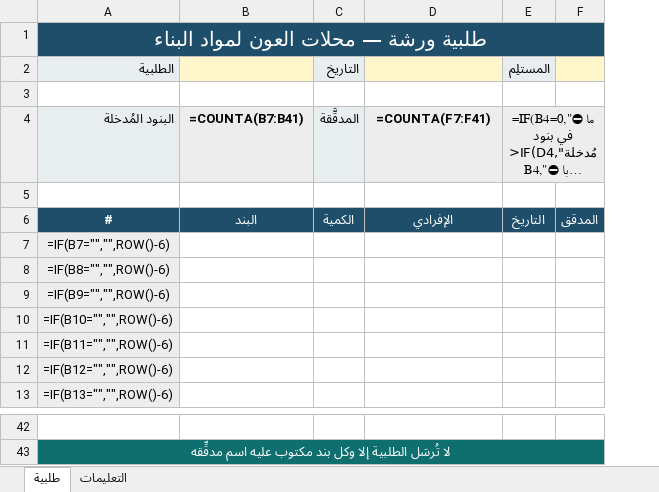
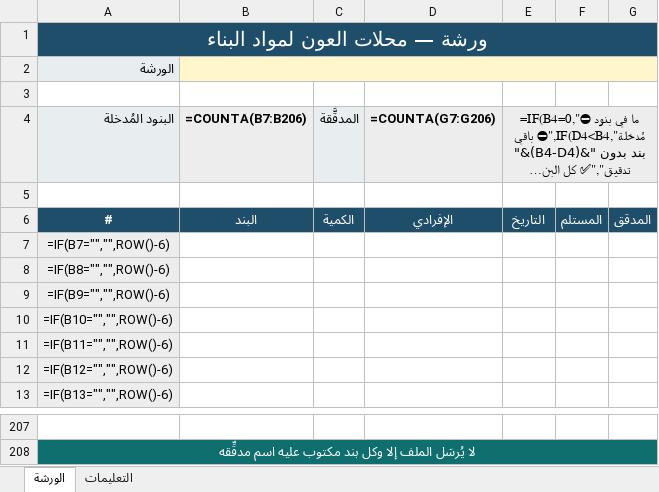
Before and after one commit to engineeringjo-dev/Fam-Bam, an Excel workbook: نموذج_طلبية_ورشة.xlsx, sheet الورشة, drawn as a sheet; only a part is shown, gaps mark what is left out; long unchanged cells end in …; values as stored, in another font and other column widths than the file's, no borders; formulas without a stored value are shown as written; conditional formats not drawn; removed rows and columns are numbered as before the commit, all else as after; the diff covers the shown part only; the diff names each change by its address in the sheet, - before the commit and + after, or states it on an @@ line.

```diff
--- a/نموذج_طلبية_ورشة.xlsx (sheet الورشة)
+++ b/نموذج_طلبية_ورشة.xlsx (sheet الورشة)
-sheet tab: طلبية
+sheet tab: الورشة
+column F, row 6: المستلم
-A1 (البنود المُدخلة): طلبية ورشة — محلات العون لمواد البناء
+A1 (البنود المُدخلة): ورشة — محلات العون لمواد البناء
-row 2: الطلبية |  | التاريخ |  | المستلِم
+row 2: الورشة
-B4: =COUNTA(B7:B41)
+B4: =COUNTA(B7:B206)
-D4: =COUNTA(F7:F41)
+D4: =COUNTA(G7:G206)
-A208 (البنود المُدخلة): لا تُرسَل الطلبية إلا وكل…
+A208 (البنود المُدخلة): لا يُرسَل الملف إلا وكل…
```
Also changed, not shown: 165 added rows elsewhere in this sheet, sheet التعليمات, 3 other files.
